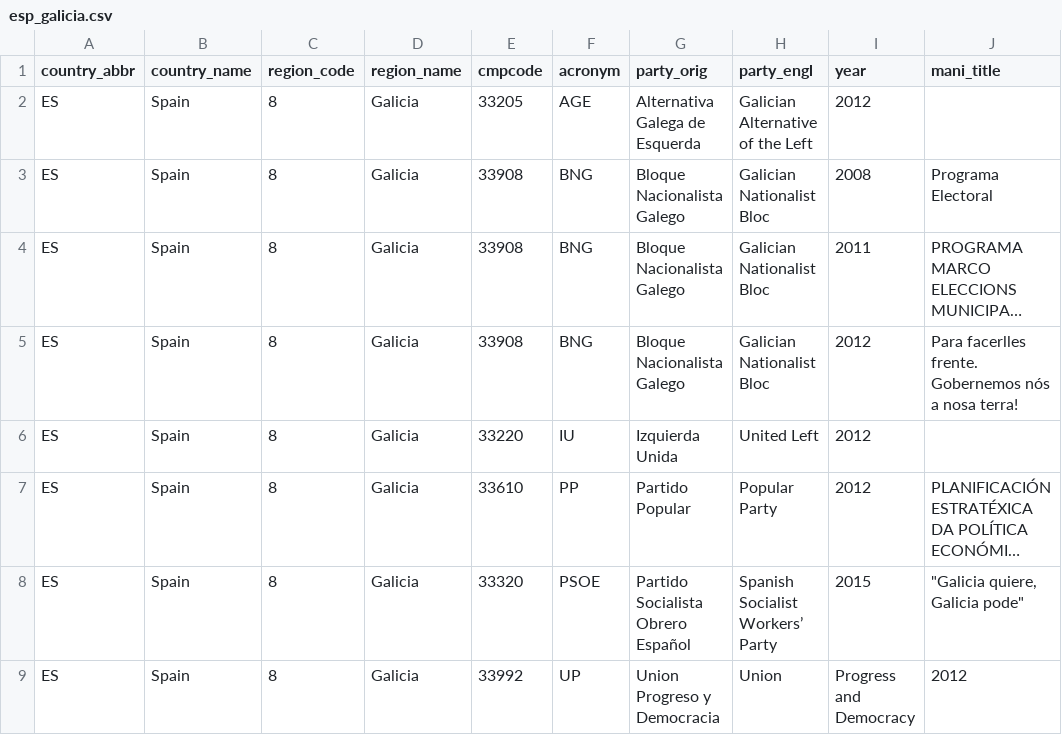
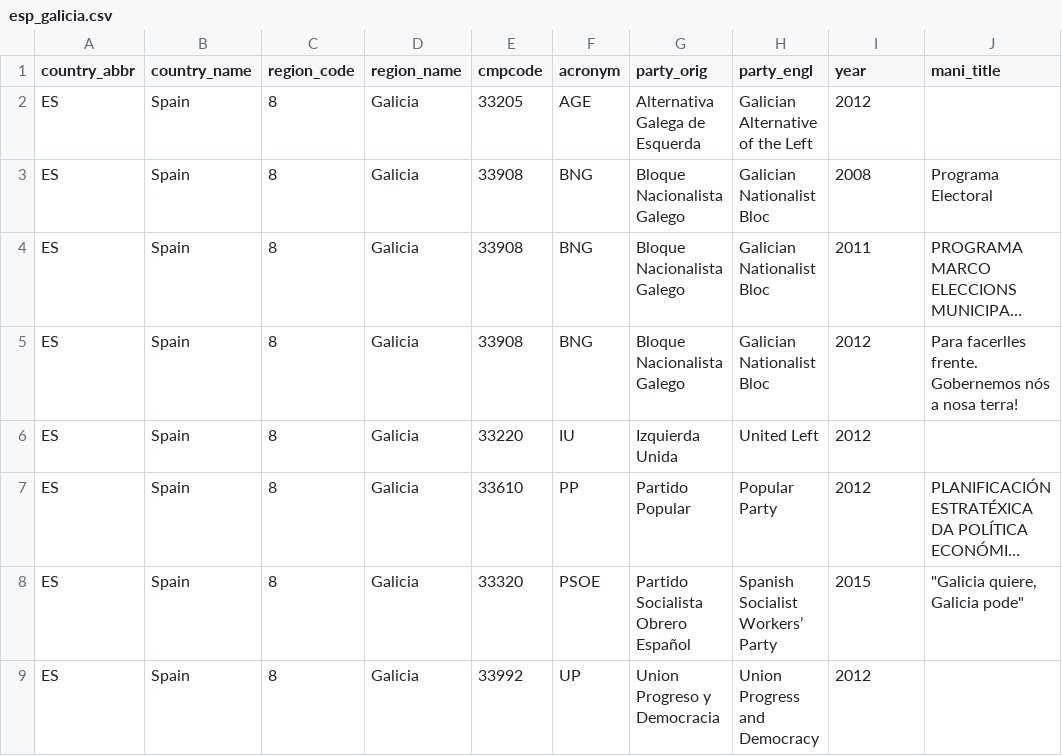
Before and after one commit to julianbernauer/polidoc, a CSV file: regions/spain/esp_galicia.csv, drawn as a sheet; long unchanged cells end in …; the diff names each change by its address in the sheet, - before the commit and + after, or states it on an @@ line.

Commit message:
Update esp_galicia.csv

```diff
--- a/regions/spain/esp_galicia.csv
+++ b/regions/spain/esp_galicia.csv
-H9 (party_engl): Union
+H9 (party_engl): Union Progress and Democracy
-I9 (year): Progress and Democracy
+I9 (year): 2012
-J9 (mani_title): 2012
+J9 (mani_title): (empty)
```
